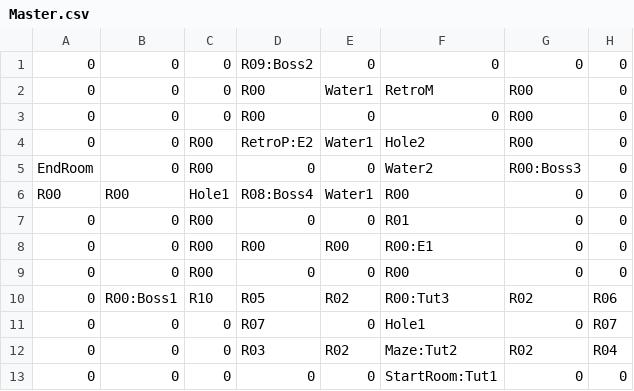
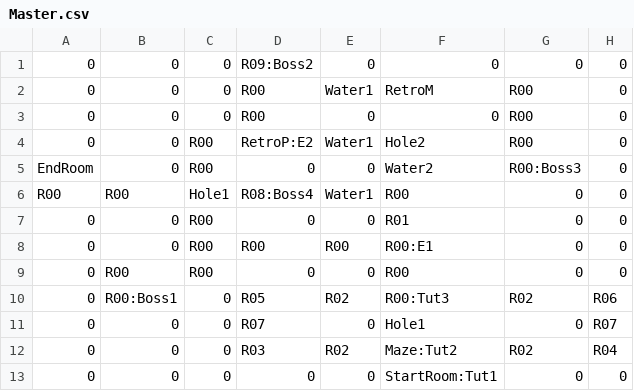
Before and after one commit to JustinDao/Escape, a CSV file: Escape/Content/Master.csv, drawn as a sheet.

```diff
--- a/Escape/Content/Master.csv
+++ b/Escape/Content/Master.csv
@@ -8,4 +8,4 @@ R00,R00,Hole1,R08:Boss4,Water1,R00,0,0
 0,0,R00,R00,R00,R00:E1,0,0
-0,0,R00,0,0,R00,0,0
-0,R00:Boss1,R10,R05,R02,R00:Tut3,R02,R06
+0,R00,R00,0,0,R00,0,0
+0,R00:Boss1,0,R05,R02,R00:Tut3,R02,R06
 0,0,0,R07,0,Hole1,0,R07
```
Also changed, not shown: 8 other files.
